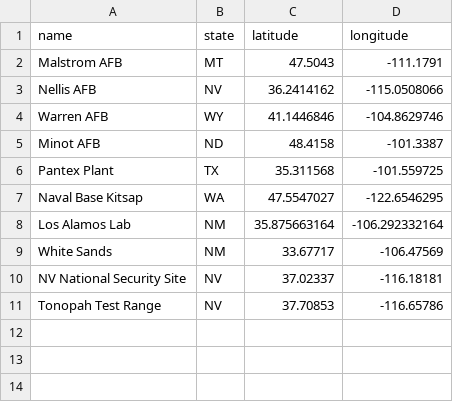
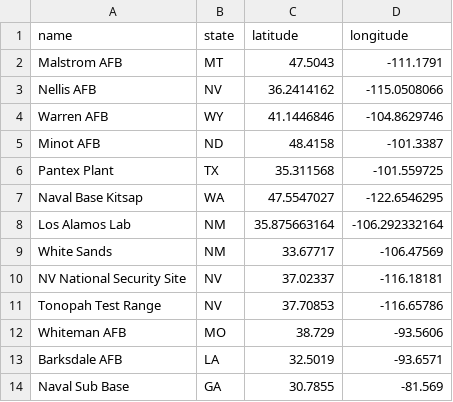
Before and after one commit to karencfisher/ufosightings, a CSV file: nuke_sites.csv, drawn as a sheet; the diff names each change by its address in the sheet, - before the commit and + after, or states it on an @@ line.

Commit message:
Add files via upload

```diff
--- a/nuke_sites.csv
+++ b/nuke_sites.csv
+row 12: Whiteman AFB | MO | 38.729 | -93.5606
+row 13: Barksdale AFB | LA | 32.5019 | -93.6571
+row 14: Naval Sub Base | GA | 30.7855 | -81.569
```
